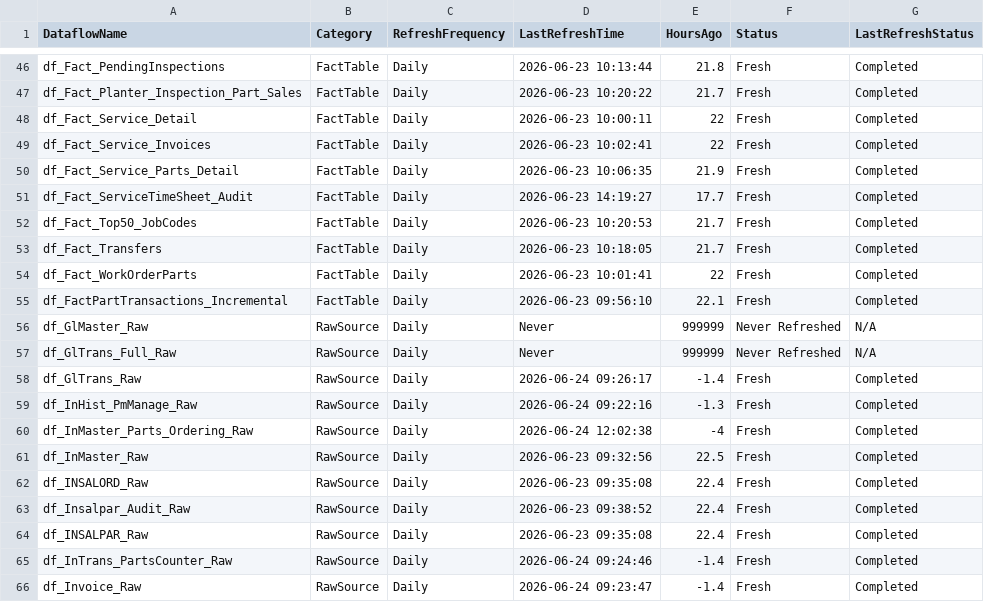
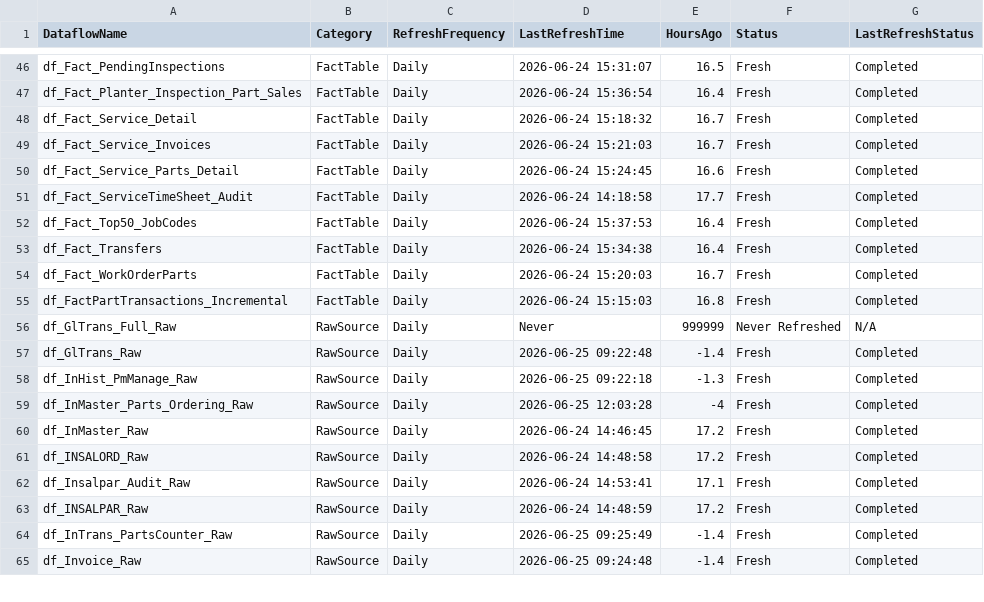
Before and after one commit to SlyFox18/claude-data-projects, a CSV file: projects/fabric-monitoring/documentation/Dataflow-Freshness-Report.csv, drawn as a sheet; only a part is shown, gaps mark what is left out; the diff covers the shown part only.

Commit message:
Auto-update: post-pipeline monitoring 2026-06-25
Scheduled task: Run-PostPipeline-Monitoring
- Refresh history logged
- Data freshness checked
- CU usage updated
- Dashboard regenerated

```diff
--- a/projects/fabric-monitoring/documentation/Dataflow-Freshness-Report.csv
+++ b/projects/fabric-monitoring/documentation/Dataflow-Freshness-Report.csv
@@ -46,21 +46,20 @@
-"df_Fact_PendingInspections","FactTable","Daily","2026-06-23 10:13:44","21.8","Fresh","Completed"
-"df_Fact_Planter_Inspection_Part_Sales","FactTable","Daily","2026-06-23 10:20:22","21.7","Fresh","Completed"
-"df_Fact_Service_Detail","FactTable","Daily","2026-06-23 10:00:11","22","Fresh","Completed"
-"df_Fact_Service_Invoices","FactTable","Daily","2026-06-23 10:02:41","22","Fresh","Completed"
-"df_Fact_Service_Parts_Detail","FactTable","Daily","2026-06-23 10:06:35","21.9","Fresh","Completed"
-"df_Fact_ServiceTimeSheet_Audit","FactTable","Daily","2026-06-23 14:19:27","17.7","Fresh","Completed"
-"df_Fact_Top50_JobCodes","FactTable","Daily","2026-06-23 10:20:53","21.7","Fresh","Completed"
-"df_Fact_Transfers","FactTable","Daily","2026-06-23 10:18:05","21.7","Fresh","Completed"
-"df_Fact_WorkOrderParts","FactTable","Daily","2026-06-23 10:01:41","22","Fresh","Completed"
-"df_FactPartTransactions_Incremental","FactTable","Daily","2026-06-23 09:56:10","22.1","Fresh","Completed"
-"df_GlMaster_Raw","RawSource","Daily","Never","999999","Never Refreshed","N/A"
+"df_Fact_PendingInspections","FactTable","Daily","2026-06-24 15:31:07","16.5","Fresh","Completed"
+"df_Fact_Planter_Inspection_Part_Sales","FactTable","Daily","2026-06-24 15:36:54","16.4","Fresh","Completed"
+"df_Fact_Service_Detail","FactTable","Daily","2026-06-24 15:18:32","16.7","Fresh","Completed"
+"df_Fact_Service_Invoices","FactTable","Daily","2026-06-24 15:21:03","16.7","Fresh","Completed"
+"df_Fact_Service_Parts_Detail","FactTable","Daily","2026-06-24 15:24:45","16.6","Fresh","Completed"
+"df_Fact_ServiceTimeSheet_Audit","FactTable","Daily","2026-06-24 14:18:58","17.7","Fresh","Completed"
+"df_Fact_Top50_JobCodes","FactTable","Daily","2026-06-24 15:37:53","16.4","Fresh","Completed"
+"df_Fact_Transfers","FactTable","Daily","2026-06-24 15:34:38","16.4","Fresh","Completed"
+"df_Fact_WorkOrderParts","FactTable","Daily","2026-06-24 15:20:03","16.7","Fresh","Completed"
+"df_FactPartTransactions_Incremental","FactTable","Daily","2026-06-24 15:15:03","16.8","Fresh","Completed"
 "df_GlTrans_Full_Raw","RawSource","Daily","Never","999999","Never Refreshed","N/A"
-"df_GlTrans_Raw","RawSource","Daily","2026-06-24 09:26:17","-1.4","Fresh","Completed"
-"df_InHist_PmManage_Raw","RawSource","Daily","2026-06-24 09:22:16","-1.3","Fresh","Completed"
-"df_InMaster_Parts_Ordering_Raw","RawSource","Daily","2026-06-24 12:02:38","-4","Fresh","Completed"
-"df_InMaster_Raw","RawSource","Daily","2026-06-23 09:32:56","22.5","Fresh","Completed"
-"df_INSALORD_Raw","RawSource","Daily","2026-06-23 09:35:08","22.4","Fresh","Completed"
-"df_Insalpar_Audit_Raw","RawSource","Daily","2026-06-23 09:38:52","22.4","Fresh","Completed"
-"df_INSALPAR_Raw","RawSource","Daily","2026-06-23 09:35:08","22.4","Fresh","Completed"
-"df_InTrans_PartsCounter_Raw","RawSource","Daily","2026-06-24 09:24:46","-1.4","Fresh","Completed"
-"df_Invoice_Raw","RawSource","Daily","2026-06-24 09:23:47","-1.4","Fresh","Completed"
+"df_GlTrans_Raw","RawSource","Daily","2026-06-25 09:22:48","-1.4","Fresh","Completed"
+"df_InHist_PmManage_Raw","RawSource","Daily","2026-06-25 09:22:18","-1.3","Fresh","Completed"
+"df_InMaster_Parts_Ordering_Raw","RawSource","Daily","2026-06-25 12:03:28","-4","Fresh","Completed"
+"df_InMaster_Raw","RawSource","Daily","2026-06-24 14:46:45","17.2","Fresh","Completed"
+"df_INSALORD_Raw","RawSource","Daily","2026-06-24 14:48:58","17.2","Fresh","Completed"
+"df_Insalpar_Audit_Raw","RawSource","Daily","2026-06-24 14:53:41","17.1","Fresh","Completed"
+"df_INSALPAR_Raw","RawSource","Daily","2026-06-24 14:48:59","17.2","Fresh","Completed"
+"df_InTrans_PartsCounter_Raw","RawSource","Daily","2026-06-25 09:25:49","-1.4","Fresh","Completed"
+"df_Invoice_Raw","RawSource","Daily","2026-06-25 09:24:48","-1.4","Fresh","Completed"
```
Also changed, not shown: 124 edited cells elsewhere in this file, 7 other files.
